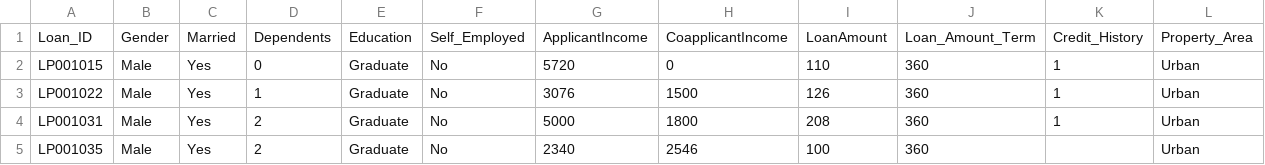
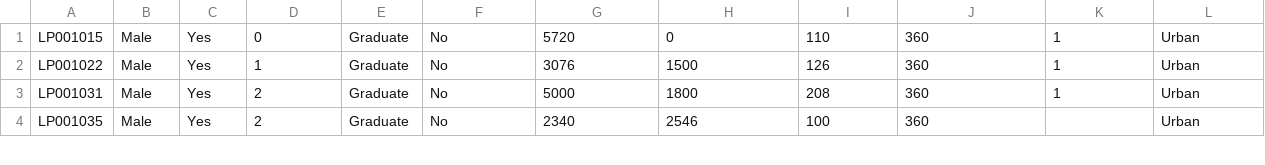
Before and after one commit to GreenTeaFromChina/myML, a CSV file: loan_sanction_test.csv, drawn as a sheet; only a part is shown.

Commit message:
Update loan_sanction_test.csv

```diff
--- a/loan_sanction_test.csv
+++ b/loan_sanction_test.csv
@@ -1,2 +1 @@
-Loan_ID,Gender,Married,Dependents,Education,Self_Employed,ApplicantIncome,CoapplicantIncome,LoanAmount,Loan_Amount_Term,Credit_History,Property_Area
 LP001015,Male,Yes,0,Graduate,No,5720,0,110,360,1,Urban
```
